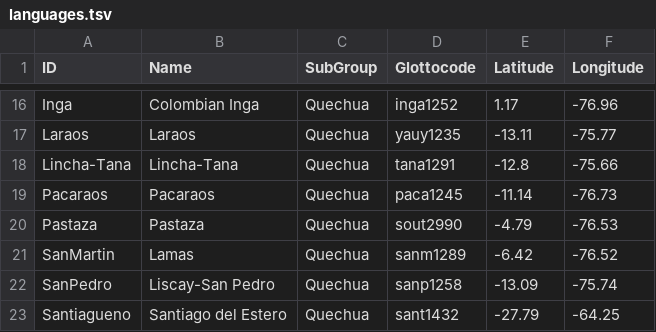
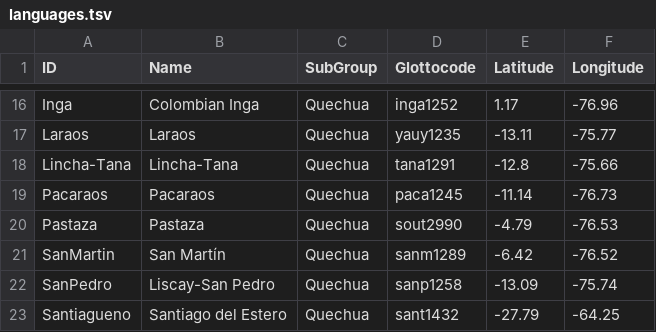
Before and after one commit to cldf-datasets/crossandean_morphology, a TSV file: etc/languages.tsv, drawn as a sheet; only a part is shown, gaps mark what is left out.

Commit message:
change languages to glottolog names
this commit adapts a change from Lamas to San Martín, in line with the names provided by glottolog

```diff
--- a/etc/languages.tsv
+++ b/etc/languages.tsv
@@ -20,3 +20,3 @@ Pacaraos	Pacaraos	Quechua	paca1245	-11.14	-76.73
 Pastaza	Pastaza	Quechua	sout2990	-4.79	-76.53
-SanMartin	Lamas	Quechua	sanm1289	-6.42	-76.52
+SanMartin	San Martín	Quechua	sanm1289	-6.42	-76.52
 SanPedro	Liscay-San Pedro	Quechua	sanp1258	-13.09	-75.74
```
